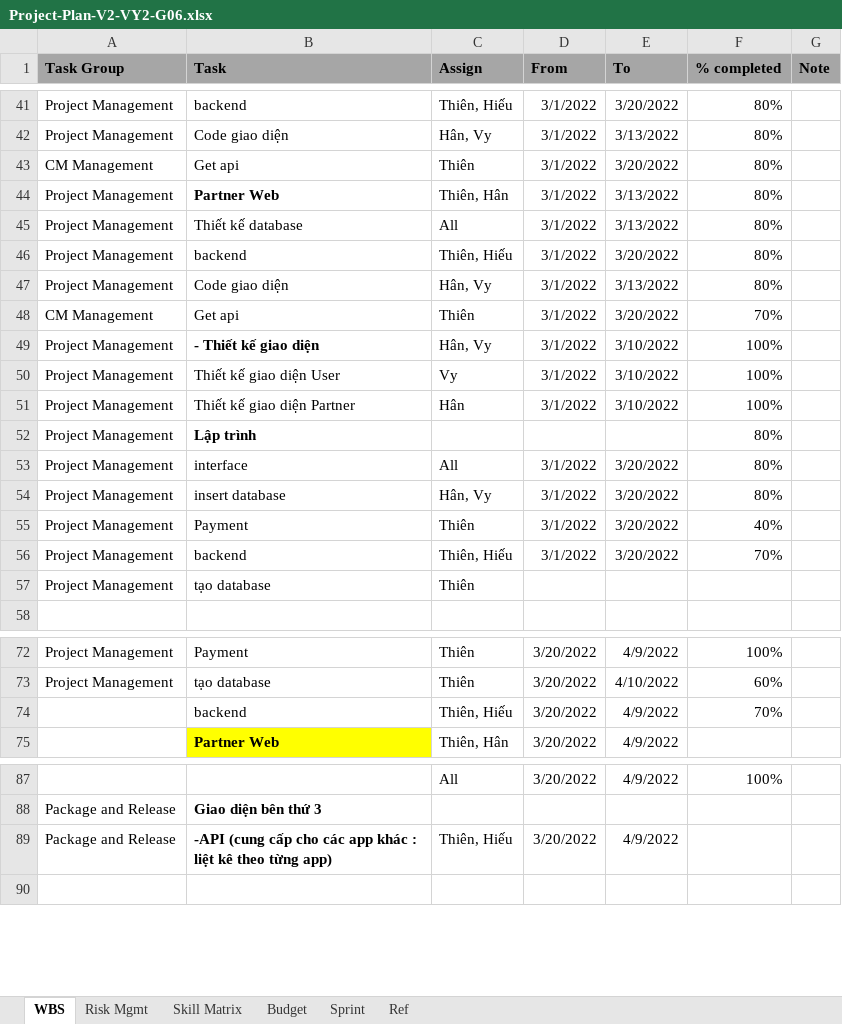
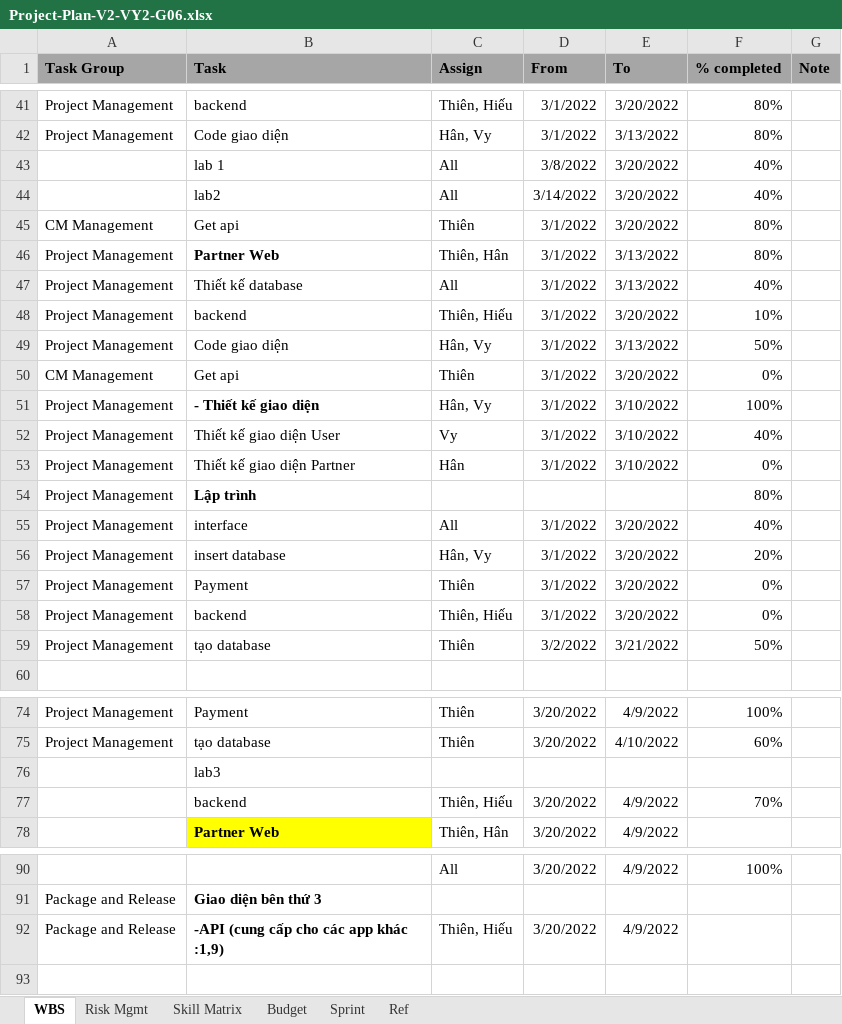
Before and after one commit to qtthien4/VY2-G06-Tour-Traveloka, an Excel workbook: Project-Plan-V2-VY2-G06.xlsx, sheet WBS, drawn as a sheet; only a part is shown, gaps mark what is left out; values as stored, in another font and other column widths than the file's, no borders; addresses are those after the commit; the diff names each change by its address in the sheet, - before the commit and + after, or states it on an @@ line.

```diff
--- a/Project-Plan-V2-VY2-G06.xlsx (sheet WBS)
+++ b/Project-Plan-V2-VY2-G06.xlsx (sheet WBS)
+row 43:  | lab 1 | All | 3/8/2022 | 3/20/2022 | 40%
+row 44:  | lab2 | All | 3/14/2022 | 3/20/2022 | 40%
-F47 (% completed): 80%
+F47 (% completed): 40%
-F48 (% completed): 80%
+F48 (% completed): 10%
-F49 (% completed): 80%
+F49 (% completed): 50%
-F50 (% completed): 70%
+F50 (% completed): 0%
-F52 (% completed): 100%
+F52 (% completed): 40%
-F53 (% completed): 100%
+F53 (% completed): 0%
-F55 (% completed): 80%
+F55 (% completed): 40%
-F56 (% completed): 80%
+F56 (% completed): 20%
-F57 (% completed): 40%
+F57 (% completed): 0%
-F58 (% completed): 70%
+F58 (% completed): 0%
-D59 (From): (empty)
+D59 (From): 3/2/2022
-E59 (To): (empty)
+E59 (To): 3/21/2022
-F59 (% completed): (empty)
+F59 (% completed): 50%
+row 76:  | lab3
-B92 (Task): …app khác : liệt kê theo từng app)
+B92 (Task): …app khác :1,9)
```
Also changed, not shown: 4 other files.
